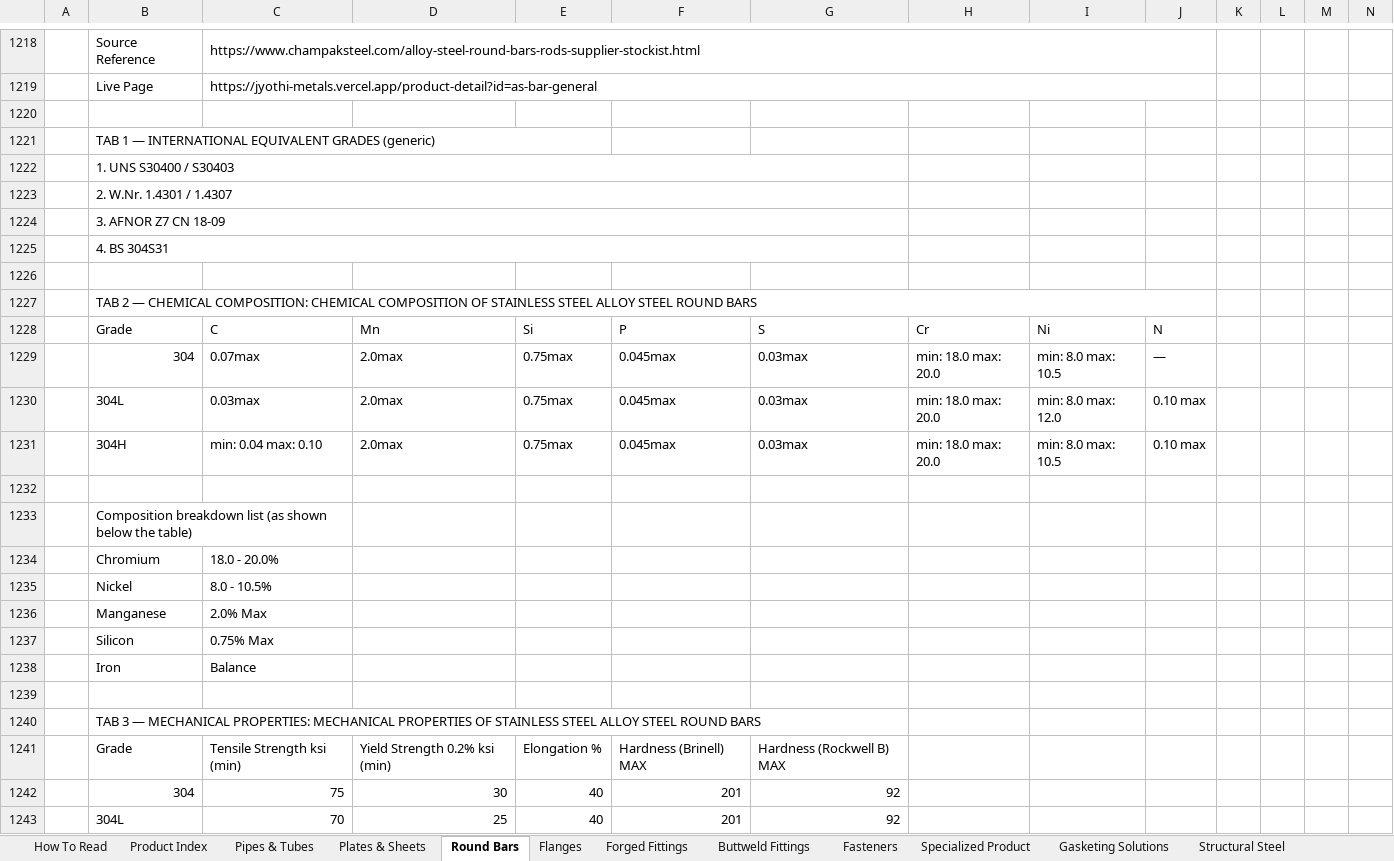
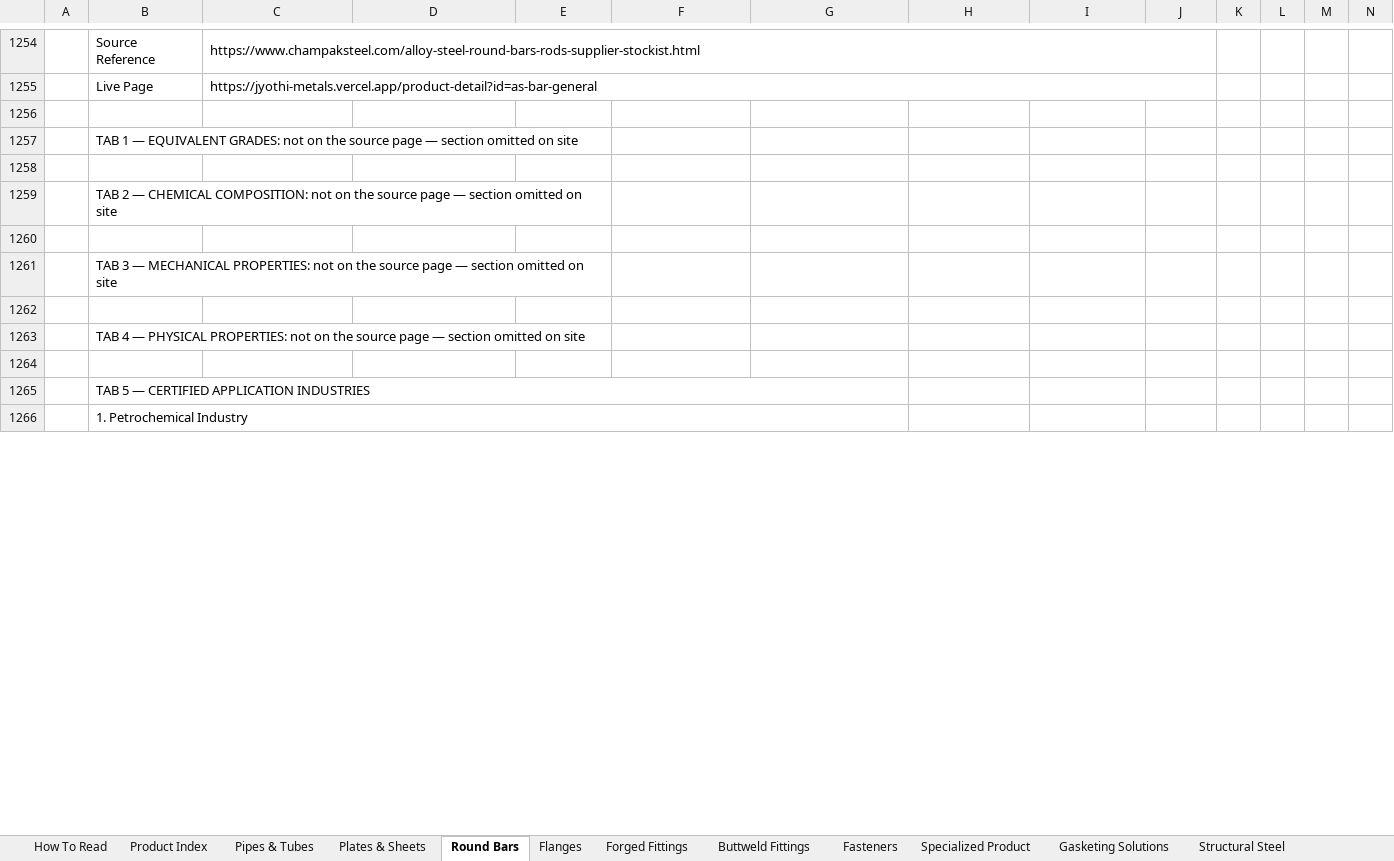
Before and after one commit to White-D-coder/Jyothi_metals, an Excel workbook: Jyothi_Metals_Product_Data.xlsx, sheet Round Bars, drawn as a sheet; only a part is shown, gaps mark what is left out; values as stored, in another font and other column widths than the file's, no cell formats; removed rows and columns are numbered as before the commit, all else as after; rows hold the shown columns only; the diff covers the shown part only; the diff names each change by its address in the sheet, - before the commit and + after, or states it on an @@ line.

```diff
--- a/Jyothi_Metals_Product_Data.xlsx (sheet Round Bars)
+++ b/Jyothi_Metals_Product_Data.xlsx (sheet Round Bars)
-B1257: …1 — INTERNATIONAL EQUIVALENT GRADES (generic)
+B1257: …1 — EQUIVALENT GRADES: not on the source page — section omitted on site
-B1258: 1. UNS S30400 / S30403
+B1258: (empty)
-B1222:G1222 merged
-B1259: 2. W.Nr. 1.4301 / 1.4307
+B1259: TAB 2 — CHEMICAL COMPOSITION: not on the source page — section omitted on site
-B1223:G1223 merged
+B1259:E1259 merged
-B1260: 3. AFNOR Z7 CN 18-09
+B1260: (empty)
-B1224:G1224 merged
-B1261: 4. BS 304S31
+B1261: TAB 3 — MECHANICAL PROPERTIES: not on the source page — section omitted on site
-B1225:G1225 merged
+B1261:E1261 merged
-B1263: TAB 2 — CHEMICAL COMPOSITION: CHEMICAL COMPOSITION OF STAINLESS STEEL ALLOY STEEL ROUND BARS
+B1263: TAB 4 — PHYSICAL PROPERTIES: not on the source page — section omitted on site
-B1227:J1227 merged
+B1263:E1263 merged
-row 1264:  | Grade | C | Mn | Si | P | S | Cr | Ni | N
+row 1264: (empty)
-row 1229:  | 304 | 0.07max | 2.0max | 0.75max | 0.045max | 0.03max | min: 18.0 max: 20.0 | min: 8.0 max: 10.5 | —
-row 1230:  | 304L | 0.03max | 2.0max | 0.75max | 0.045max | 0.03max | min: 18.0 max: 20.0 | min: 8.0 max: 12.0 | 0.10 max
-row 1231:  | 304H | min: 0.04 max: 0.10 | 2.0max | 0.75max | 0.045max | 0.03max | min: 18.0 max: 20.0 | min: 8.0 max: 10.5 | 0.10 max
-row 1232: (empty)
-B1265: Composition breakdown list (as shown below the table)
+B1265: TAB 5 — CERTIFIED APPLICATION INDUSTRIES
-B1233:C1233 merged
+B1265:G1265 merged
-row 1234:  | Chromium | 18.0 - 20.0%
-row 1235:  | Nickel | 8.0 - 10.5%
-row 1236:  | Manganese | 2.0% Max
-row 1237:  | Silicon | 0.75% Max
-row 1238:  | Iron | Balance
-row 1239: (empty)
-B1266: TAB 3 — MECHANICAL PROPERTIES: MECHANICAL PROPERTIES OF STAINLESS STEEL ALLOY STEEL ROUND BARS
+B1266: 1. Petrochemical Industry
-row 1241:  | Grade | Tensile Strength ksi (min) | Yield Strength 0.2% ksi (min) | Elongation % | Hardness (Brinell) MAX | Hardness (Rockwell B) MAX
-row 1242:  | 304 | 75 | 30 | 40 | 201 | 92
-row 1243:  | 304L | 70 | 25 | 40 | 201 | 92
```
Also changed, not shown: other rows of this sheet, sheet Pipes & Tubes, sheet Plates & Sheets, sheet Specialized Product, sheet Flanges, sheet Product Index, sheet Fasteners, 3 more sheets, cell formats, 21 other files.
